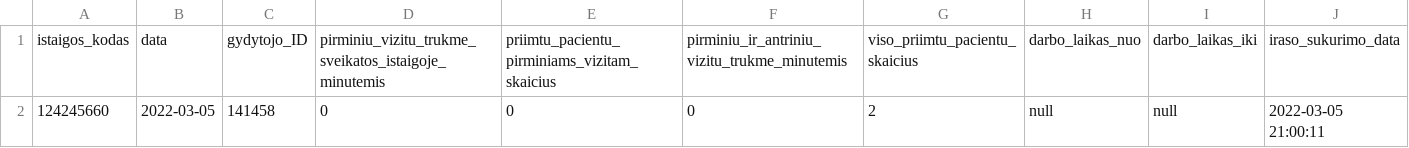
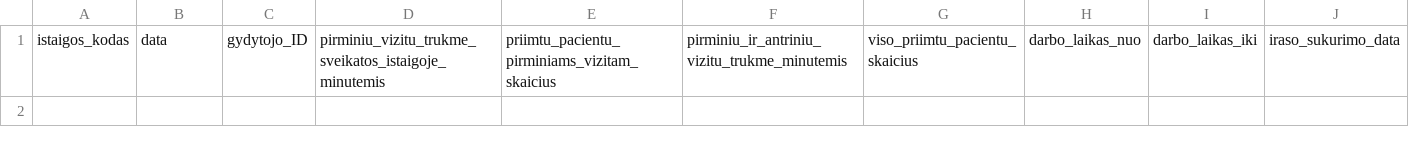
Before and after one commit to vilnius/seskines-poliklinika, a CSV file: 124245660_family_doctors_visits_hours.csv, drawn as a sheet.

```diff
--- a/124245660_family_doctors_visits_hours.csv
+++ b/124245660_family_doctors_visits_hours.csv
@@ -1,2 +1 @@
 istaigos_kodas;data;gydytojo_ID;pirminiu_vizitu_trukme_sveikatos_istaigoje_minutemis;priimtu_pacientu_pirminiams_vizitam_skaicius;pirminiu_ir_antriniu_vizitu_trukme_minutemis;viso_priimtu_pacientu_skaicius;darbo_laikas_nuo;darbo_laikas_iki;iraso_sukurimo_data
-124245660;2022-03-05;141458;0;0;0;2;null;null;2022-03-05 21:00:11
```
Also changed, not shown: 124245660_family_doctors_list.csv, 124245660_free_registrations.csv.
